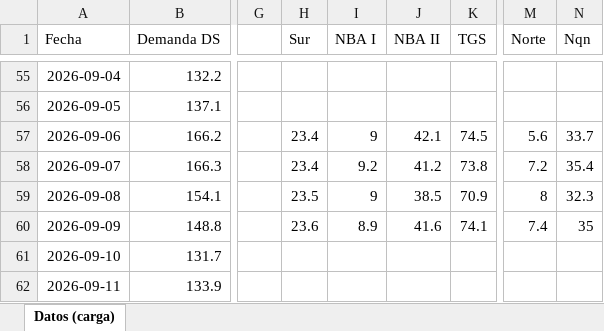
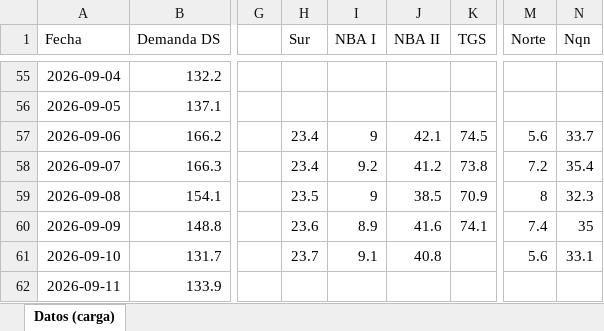
Before and after one commit to RodrigoManassero/estado-sistema-gas-rodrigo, an Excel workbook: data/carga_datos.xlsx, sheet Datos (carga), drawn as a sheet; only a part is shown, gaps mark what is left out; values as stored, in another font and other column widths than the file's, no borders; the diff names each change by its address in the sheet, - before the commit and + after, or states it on an @@ line.

```diff
--- a/data/carga_datos.xlsx (sheet Datos (carga))
+++ b/data/carga_datos.xlsx (sheet Datos (carga))
-H61 (Sur): (empty)
+H61 (Sur): 23.7
-I61 (NBA I): (empty)
+I61 (NBA I): 9.1
-J61 (NBA II): (empty)
+J61 (NBA II): 40.8
-M61 (Norte): (empty)
+M61 (Norte): 5.6
-N61 (Nqn): (empty)
+N61 (Nqn): 33.1
```
Also changed, not shown: 29 other files.
